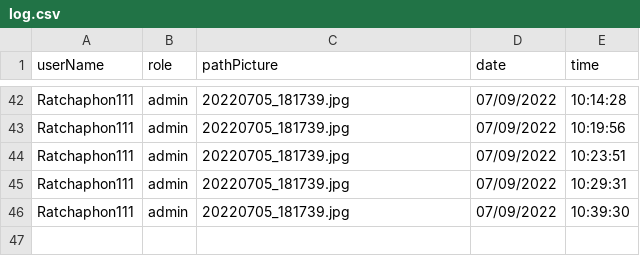
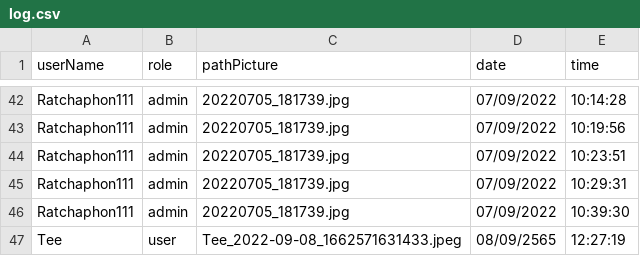
Before and after one commit to Ratchaphon1412/Student-Complaints, a CSV file: database/log.csv, drawn as a sheet; only a part is shown, gaps mark what is left out; the diff names each change by its address in the sheet, - before the commit and + after, or states it on an @@ line.

```diff
--- a/database/log.csv
+++ b/database/log.csv
+row 47: Tee | user | Tee_2022-09-08_1662571631433.jpeg | 08/09/2565 | 12:27:19
```
Also changed, not shown: database/account.csv, 7 other files.
